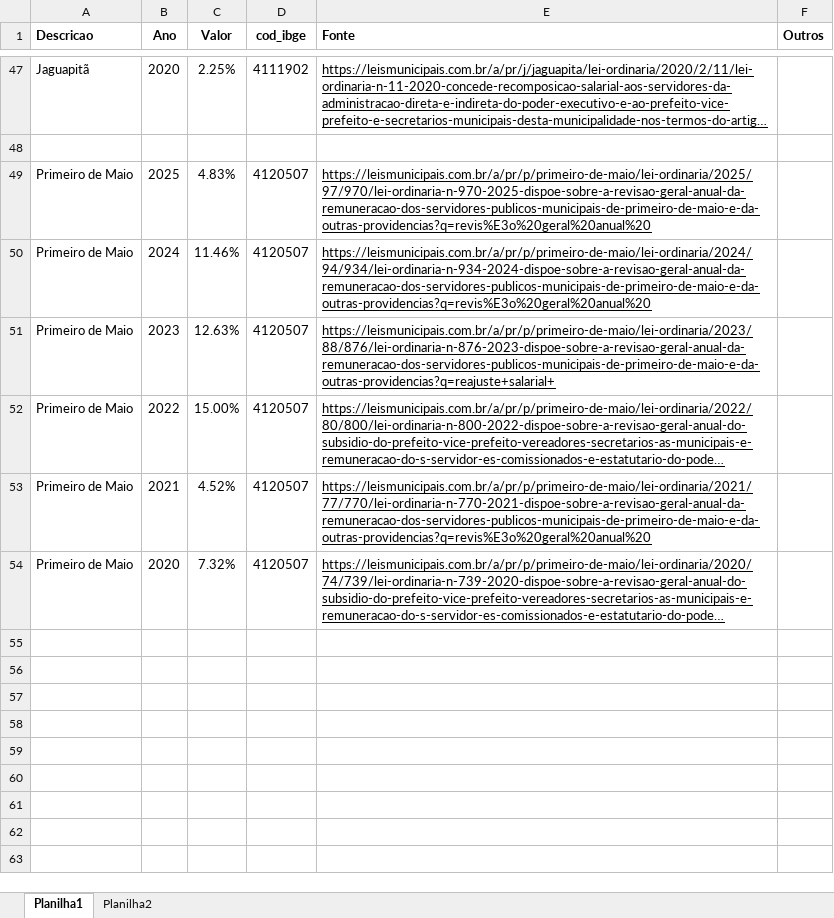
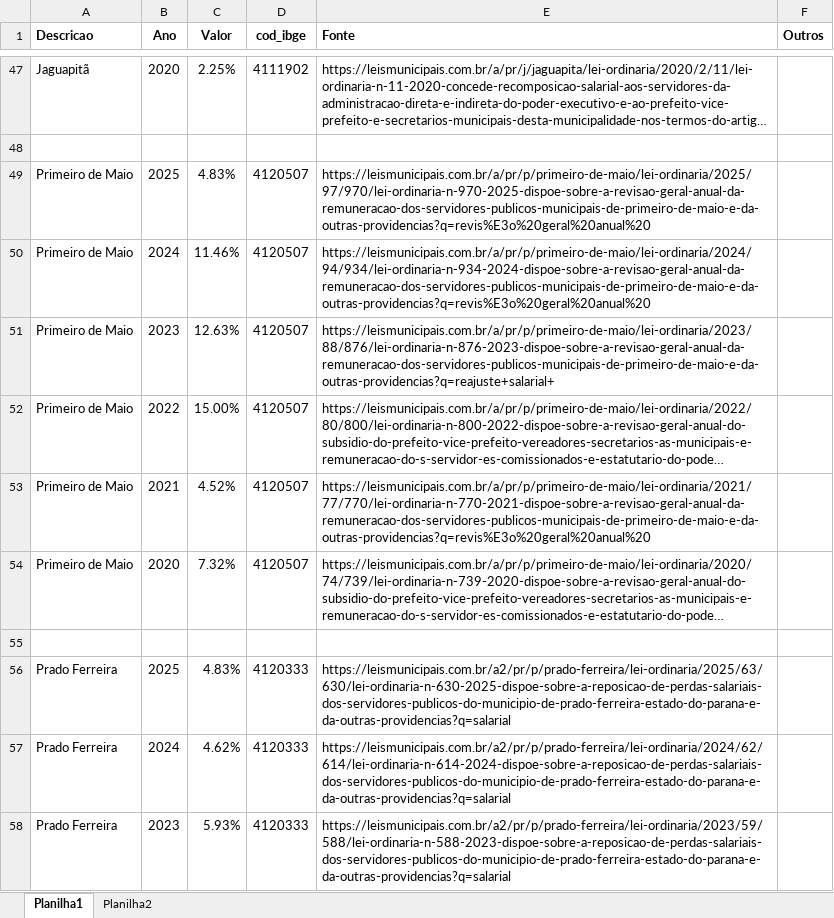
Before and after one commit to denisms7/reajuste, an Excel workbook: data/dados.xlsx, sheet Planilha1, drawn as a sheet; only a part is shown, gaps mark what is left out; long unchanged cells end in …; values as stored, in another font and other column widths than the file's, no borders; the diff covers the shown part only; the diff names each change by its address in the sheet, - before the commit and + after, or states it on an @@ line.

Commit message:
addeds  santa fe  e prado

```diff
--- a/data/dados.xlsx (sheet Planilha1)
+++ b/data/dados.xlsx (sheet Planilha1)
-E47 underline: on
+E47 underline: off
-E49:E54 underline: on
+E49:E54 underline: off
+row 55: (empty)
+row 56: Prado Ferreira | 2025 | 4.83% | 4120333 | https://leismunicipais.com.br/a2/pr/p/prado-ferreira/lei-ordinaria/2025/63/630/lei-ordinaria-n-630-2025-dispoe-sobre-a-reposicao-de-perdas-salariais-dos-servidores-publicos-do-municipio-de-prado-ferreira-estado-do-parana-e-da-outras-providencias?q=salarial
+row 57: Prado Ferreira | 2024 | 4.62% | 4120333 | https://leismunicipais.com.br/a2/pr/p/prado-ferreira/lei-ordinaria/2024/62/614/lei-ordinaria-n-614-2024-dispoe-sobre-a-reposicao-de-perdas-salariais-dos-servidores-publicos-do-municipio-de-prado-ferreira-estado-do-parana-e-da-outras-providencias?q=salarial
+row 58: Prado Ferreira | 2023 | 5.93% | 4120333 | https://leismunicipais.com.br/a2/pr/p/prado-ferreira/lei-ordinaria/2023/59/588/lei-ordinaria-n-588-2023-dispoe-sobre-a-reposicao-de-perdas-salariais-dos-servidores-publicos-do-municipio-de-prado-ferreira-estado-do-parana-e-da-outras-providencias?q=salarial
```
Also changed, not shown: 12 added rows and cell formats elsewhere in this sheet, sheet Planilha2.
